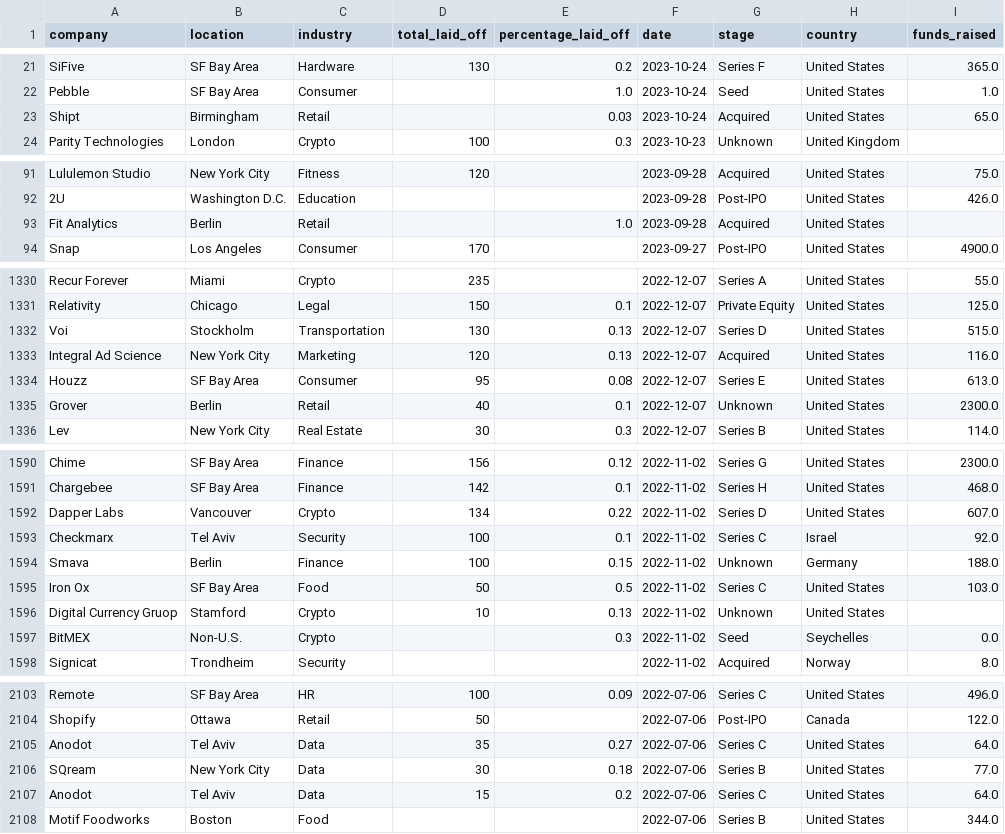
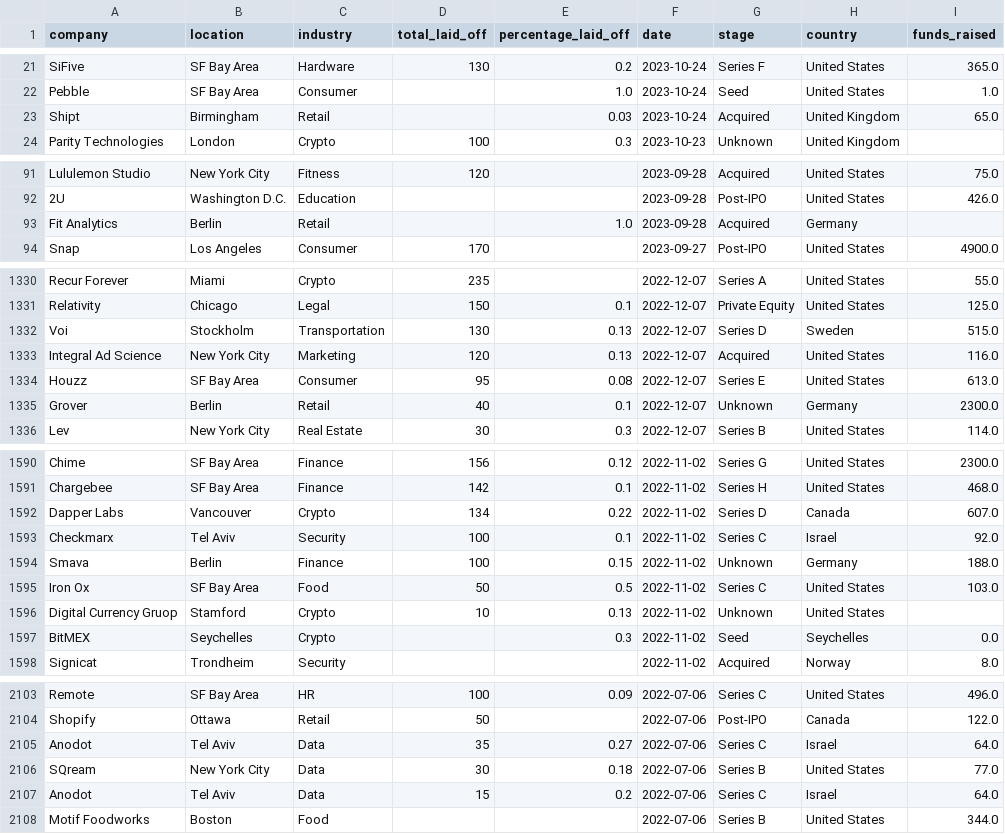
Before and after one commit to HeartwinJ/layoffs-data-analysis, a CSV file: layoffs.csv, drawn as a sheet; only a part is shown, gaps mark what is left out; the diff covers the shown part only.

```diff
--- a/layoffs.csv
+++ b/layoffs.csv
@@ -22,3 +22,3 @@ SiFive,SF Bay Area,Hardware,130,0.2,2023-10-24,Series F,United States,365.0
 Pebble,SF Bay Area,Consumer,,1.0,2023-10-24,Seed,United States,1.0
-Shipt,Birmingham,Retail,,0.03,2023-10-24,Acquired,United States,65.0
+Shipt,Birmingham,Retail,,0.03,2023-10-24,Acquired,United Kingdom,65.0
 Parity Technologies,London,Crypto,100,0.3,2023-10-23,Unknown,United Kingdom,
@@ -92,3 +92,3 @@ Lululemon Studio,New York City,Fitness,120,,2023-09-28,Acquired,United States,75
 2U,Washington D.C.,Education,,,2023-09-28,Post-IPO,United States,426.0
-Fit Analytics,Berlin,Retail,,1.0,2023-09-28,Acquired,United States,
+Fit Analytics,Berlin,Retail,,1.0,2023-09-28,Acquired,Germany,
 Snap,Los Angeles,Consumer,170,,2023-09-27,Post-IPO,United States,4900.0
@@ -1331,6 +1331,6 @@ Recur Forever,Miami,Crypto,235,,2022-12-07,Series A,United States,55.0
 Relativity,Chicago,Legal,150,0.1,2022-12-07,Private Equity,United States,125.0
-Voi,Stockholm,Transportation,130,0.13,2022-12-07,Series D,United States,515.0
+Voi,Stockholm,Transportation,130,0.13,2022-12-07,Series D,Sweden,515.0
 Integral Ad Science,New York City,Marketing,120,0.13,2022-12-07,Acquired,United States,116.0
 Houzz,SF Bay Area,Consumer,95,0.08,2022-12-07,Series E,United States,613.0
-Grover,Berlin,Retail,40,0.1,2022-12-07,Unknown,United States,2300.0
+Grover,Berlin,Retail,40,0.1,2022-12-07,Unknown,Germany,2300.0
 Lev,New York City,Real Estate,30,0.3,2022-12-07,Series B,United States,114.0
@@ -1591,3 +1591,3 @@ Chime,SF Bay Area,Finance,156,0.12,2022-11-02,Series G,United States,2300.0
 Chargebee,SF Bay Area,Finance,142,0.1,2022-11-02,Series H,United States,468.0
-Dapper Labs,Vancouver,Crypto,134,0.22,2022-11-02,Series D,United States,607.0
+Dapper Labs,Vancouver,Crypto,134,0.22,2022-11-02,Series D,Canada,607.0
 Checkmarx,Tel Aviv,Security,100,0.1,2022-11-02,Series C,Israel,92.0
@@ -1596,3 +1596,3 @@ Iron Ox,SF Bay Area,Food,50,0.5,2022-11-02,Series C,United States,103.0
 Digital Currency Gruop,Stamford,Crypto,10,0.13,2022-11-02,Unknown,United States,
-BitMEX,Non-U.S.,Crypto,,0.3,2022-11-02,Seed,Seychelles,0.0
+BitMEX,Seychelles,Crypto,,0.3,2022-11-02,Seed,Seychelles,0.0
 Signicat,Trondheim,Security,,,2022-11-02,Acquired,Norway,8.0
@@ -2104,5 +2104,5 @@ Remote,SF Bay Area,HR,100,0.09,2022-07-06,Series C,United States,496.0
 Shopify,Ottawa,Retail,50,,2022-07-06,Post-IPO,Canada,122.0
-Anodot,Tel Aviv,Data,35,0.27,2022-07-06,Series C,United States,64.0
+Anodot,Tel Aviv,Data,35,0.27,2022-07-06,Series C,Israel,64.0
 SQream,New York City,Data,30,0.18,2022-07-06,Series B,United States,77.0
-Anodot,Tel Aviv,Data,15,0.2,2022-07-06,Series C,United States,64.0
+Anodot,Tel Aviv,Data,15,0.2,2022-07-06,Series C,Israel,64.0
 Motif Foodworks,Boston,Food,,,2022-07-06,Series B,United States,344.0
```
Also changed, not shown: 43 edited cells elsewhere in this file, layoffs_data.csv, 1 other file.
